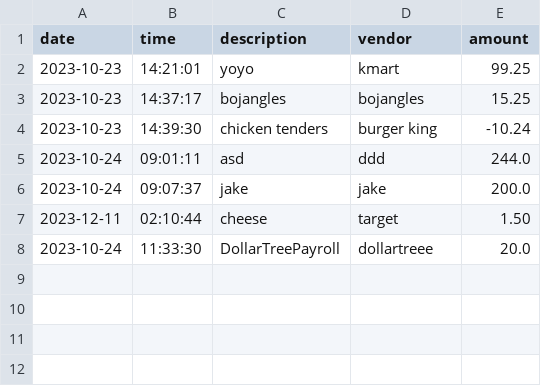
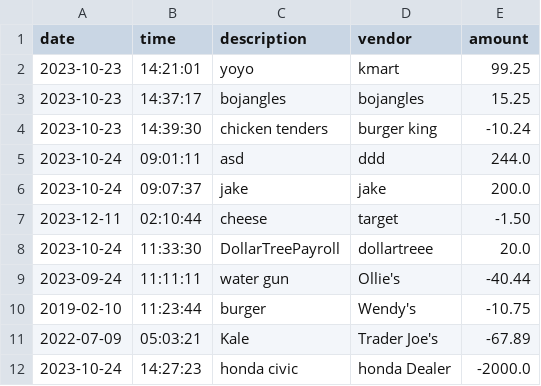
Before and after one commit to AlexNikitin0/Accounting-Ledger, a CSV file: src/main/resources/transactions.csv, drawn as a sheet.

```diff
--- a/src/main/resources/transactions.csv
+++ b/src/main/resources/transactions.csv
@@ -6,3 +6,7 @@ date|time|description|vendor|amount
 2023-10-24|09:07:37|jake|jake|200.0
-2023-12-11|02:10:44|cheese|target|1.50
+2023-12-11|02:10:44|cheese|target|-1.50
 2023-10-24|11:33:30|DollarTreePayroll|dollartreee|20.0
+2023-09-24|11:11:11|water gun|Ollie's|-40.44
+2019-02-10|11:23:44|burger|Wendy's|-10.75
+2022-07-09|05:03:21|Kale|Trader Joe's|-67.89
+2023-10-24|14:27:23|honda civic|honda Dealer|-2000.0
```
Also changed, not shown: target/classes/transactions.csv, 2 other files.
